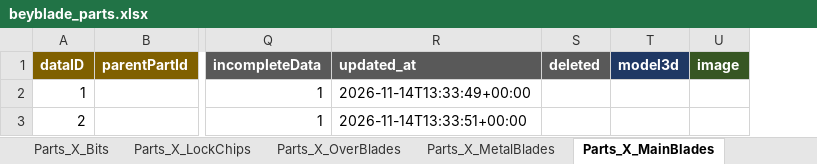
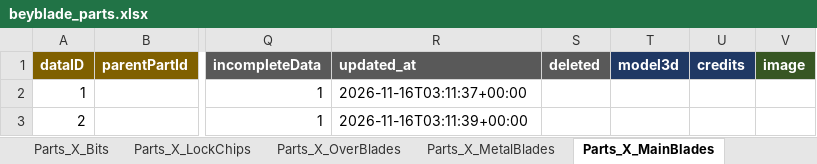
Before and after one commit to discoballonmyhead/clasher_st_beyblade_assets, an Excel workbook: samples/beyblade_parts.xlsx, sheet Parts_X_MainBlades, drawn as a sheet; only a part is shown, gaps mark what is left out; values as stored, in another font and other column widths than the file's, no borders; charts and pictures not drawn; the diff names each change by its address in the sheet, - before the commit and + after, or states it on an @@ line.

```diff
--- a/samples/beyblade_parts.xlsx (sheet Parts_X_MainBlades)
+++ b/samples/beyblade_parts.xlsx (sheet Parts_X_MainBlades)
+column U (credits), empty
-R2 (updated_at): 2026-11-14T13:33:49+00:00
+R2 (updated_at): 2026-11-16T03:11:37+00:00
-R3 (updated_at): 2026-11-14T13:33:51+00:00
+R3 (updated_at): 2026-11-16T03:11:39+00:00
```
Also changed, not shown: sheet README, sheet Parts_X_Blades, sheet Bladers, sheet Parts_X_LockChips, sheet Parts_X_Ratchets, sheet Parts_X_AssistBlades, 18 more sheets, charts or pictures, samples/beyblade_products.xlsx, samples/beyblade_tcg.xlsx, 25 other files.
